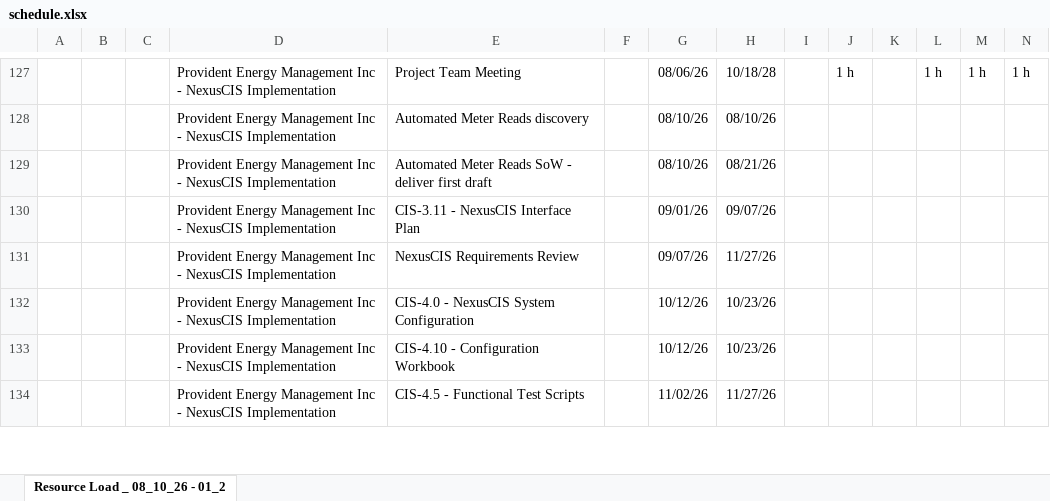
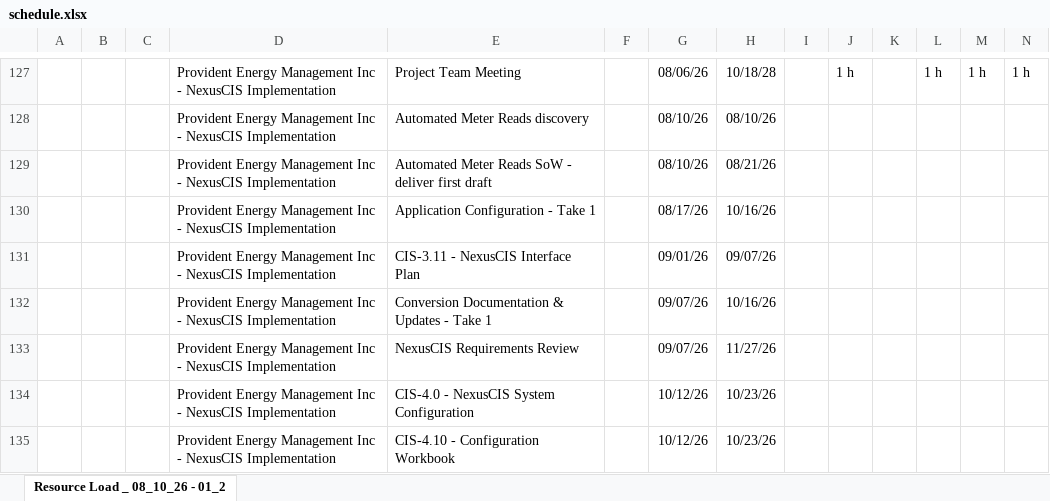
Before and after one commit to PMO-Cogsdale/ResourceSchedule, an Excel workbook: schedule.xlsx, sheet Resource Load _ 08_10_26 - 01_2, drawn as a sheet; only a part is shown, gaps mark what is left out; the shorter side is filled out with more unchanged rows; values as stored, in another font and other column widths than the file's, no borders; charts and pictures not drawn; rows hold the shown columns only; the diff covers the shown part only; the diff names each change by its address in the sheet, - before the commit and + after, or states it on an @@ line.

```diff
--- a/schedule.xlsx (sheet Resource Load _ 08_10_26 - 01_2)
+++ b/schedule.xlsx (sheet Resource Load _ 08_10_26 - 01_2)
+row 130:  |  |  | Provident Energy Management Inc - NexusCIS Implementation | Application Configuration - Take 1 |  | 08/17/26 | 10/16/26
+row 132:  |  |  | Provident Energy Management Inc - NexusCIS Implementation | Conversion Documentation & Updates - Take 1 |  | 09/07/26 | 10/16/26
```
Also changed, not shown: 31 added rows, 14 removed rows, 118 edited cells and cell formats elsewhere in this sheet.
